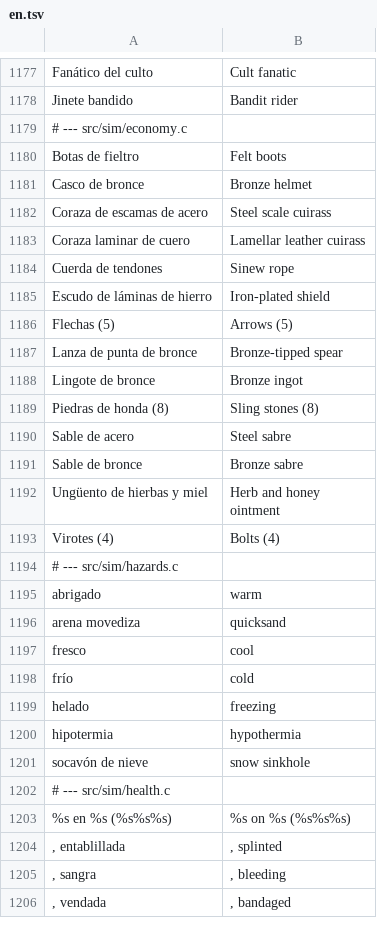
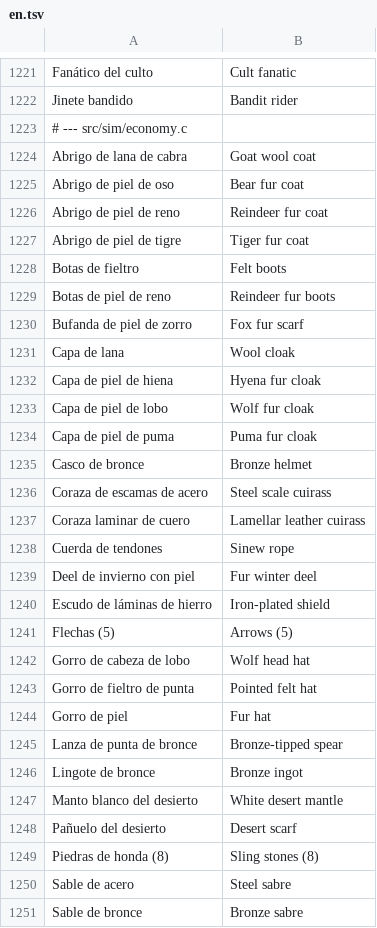
Before and after one commit to amaturanas-sys/Scavenger, a TSV file: assets/i18n/en.tsv, drawn as a sheet; only a part is shown, gaps mark what is left out; the shorter side is filled out with more unchanged rows; the diff covers the shown part only.

```diff
--- a/assets/i18n/en.tsv
+++ b/assets/i18n/en.tsv
@@ -1179,3 +1223,13 @@ Jinete bandido	Bandit rider
 # --- src/sim/economy.c
+Abrigo de lana de cabra	Goat wool coat
+Abrigo de piel de oso	Bear fur coat
+Abrigo de piel de reno	Reindeer fur coat
+Abrigo de piel de tigre	Tiger fur coat
 Botas de fieltro	Felt boots
+Botas de piel de reno	Reindeer fur boots
+Bufanda de piel de zorro	Fox fur scarf
+Capa de lana	Wool cloak
+Capa de piel de hiena	Hyena fur cloak
+Capa de piel de lobo	Wolf fur cloak
+Capa de piel de puma	Puma fur cloak
 Casco de bronce	Bronze helmet
@@ -1184,6 +1238,12 @@ Coraza laminar de cuero	Lamellar leather cuirass
 Cuerda de tendones	Sinew rope
+Deel de invierno con piel	Fur winter deel
 Escudo de láminas de hierro	Iron-plated shield
 Flechas (5)	Arrows (5)
+Gorro de cabeza de lobo	Wolf head hat
+Gorro de fieltro de punta	Pointed felt hat
+Gorro de piel	Fur hat
 Lanza de punta de bronce	Bronze-tipped spear
 Lingote de bronce	Bronze ingot
+Manto blanco del desierto	White desert mantle
+Pañuelo del desierto	Desert scarf
 Piedras de honda (8)	Sling stones (8)
```
Also changed, not shown: 52 added rows and 1 moved row elsewhere in this file, assets/inventario.tsv, assets/ui/iconos.tsv, 32 other files.
